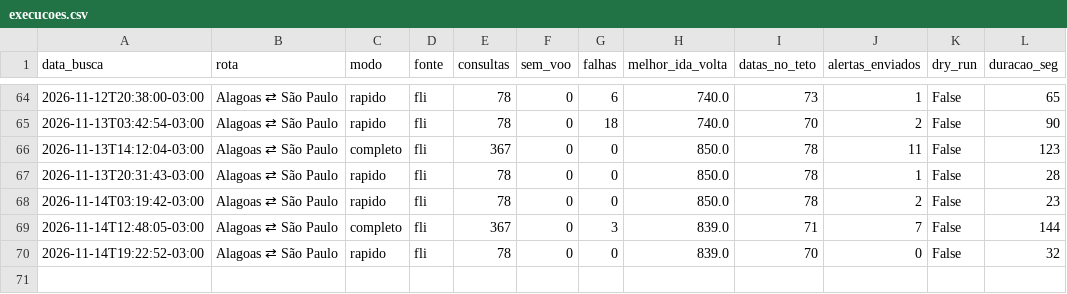
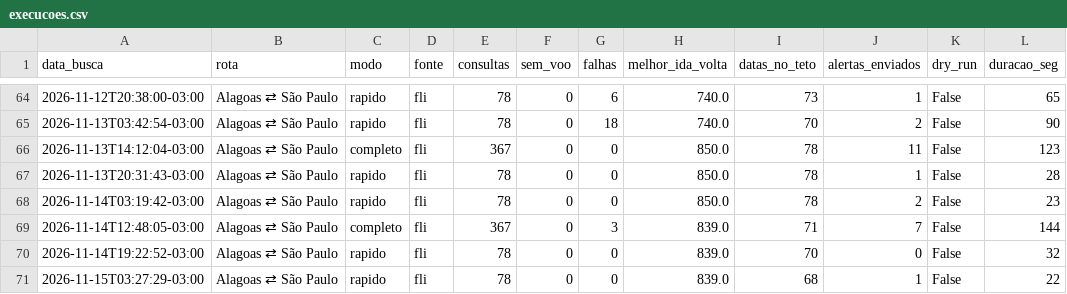
Before and after one commit to juliourb/monitor-voos, a CSV file: dados/execucoes.csv, drawn as a sheet; only a part is shown, gaps mark what is left out.

```diff
--- a/dados/execucoes.csv
+++ b/dados/execucoes.csv
@@ -70 +70,2 @@ data_busca,rota,modo,fonte,consultas,sem_voo,falhas,melhor_ida_volta,datas_no_te
 2026-11-14T19:22:52-03:00,Alagoas ⇄ São Paulo,rapido,fli,78,0,0,839.0,70,0,False,32
+2026-11-15T03:27:29-03:00,Alagoas ⇄ São Paulo,rapido,fli,78,0,0,839.0,68,1,False,22
```
Also changed, not shown: 3 other files.
